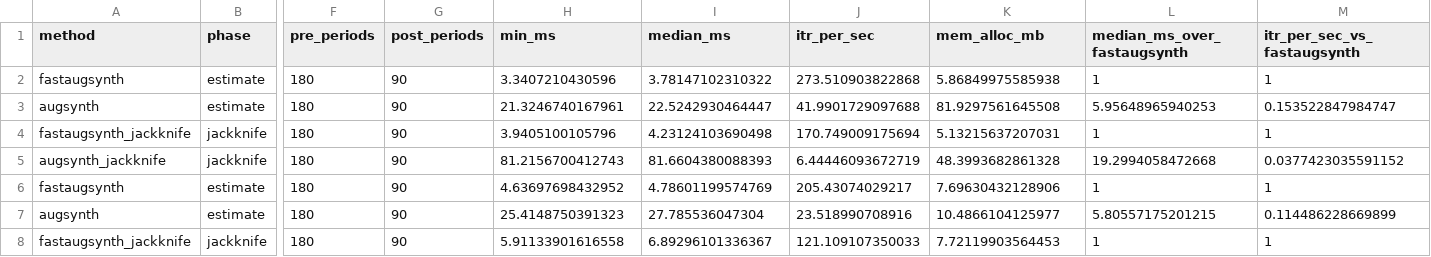
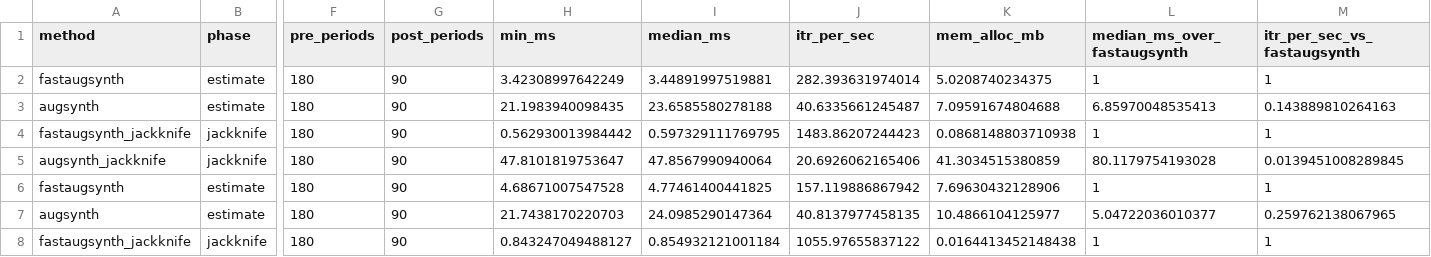
Before and after one commit to jamesbrandecon/fastaugsynth, a CSV file: docs/benchmarks/readme_speed/results/augsynth_vs_gsynth_summary.csv, drawn as a sheet; only a part is shown, gaps mark what is left out; the diff covers the shown part only; the diff names each change by its address in the sheet, - before the commit and + after, or states it on an @@ line.

```diff
--- a/docs/benchmarks/readme_speed/results/augsynth_vs_gsynth_summary.csv
+++ b/docs/benchmarks/readme_speed/results/augsynth_vs_gsynth_summary.csv
-H2 (min_ms): 3.3407210430596
+H2 (min_ms): 3.42308997642249
-I2 (median_ms): 3.78147102310322
+I2 (median_ms): 3.44891997519881
-J2 (itr_per_sec): 273.510903822868
+J2 (itr_per_sec): 282.393631974014
-K2 (mem_alloc_mb): 5.86849975585938
+K2 (mem_alloc_mb): 5.0208740234375
-H3 (min_ms): 21.3246740167961
+H3 (min_ms): 21.1983940098435
-I3 (median_ms): 22.5242930464447
+I3 (median_ms): 23.6585580278188
-J3 (itr_per_sec): 41.9901729097688
+J3 (itr_per_sec): 40.6335661245487
-K3 (mem_alloc_mb): 81.9297561645508
+K3 (mem_alloc_mb): 7.09591674804688
-L3 (median_ms_over_fastaugsynth): 5.95648965940253
+L3 (median_ms_over_fastaugsynth): 6.85970048535413
-M3 (itr_per_sec_vs_fastaugsynth): 0.153522847984747
+M3 (itr_per_sec_vs_fastaugsynth): 0.143889810264163
-H4 (min_ms): 3.9405100105796
+H4 (min_ms): 0.562930013984442
-I4 (median_ms): 4.23124103690498
+I4 (median_ms): 0.597329111769795
-J4 (itr_per_sec): 170.749009175694
+J4 (itr_per_sec): 1483.86207244423
-K4 (mem_alloc_mb): 5.13215637207031
+K4 (mem_alloc_mb): 0.0868148803710938
-H5 (min_ms): 81.2156700412743
+H5 (min_ms): 47.8101819753647
-I5 (median_ms): 81.6604380088393
+I5 (median_ms): 47.8567990940064
-J5 (itr_per_sec): 6.44446093672719
+J5 (itr_per_sec): 20.6926062165406
-K5 (mem_alloc_mb): 48.3993682861328
+K5 (mem_alloc_mb): 41.3034515380859
-L5 (median_ms_over_fastaugsynth): 19.2994058472668
+L5 (median_ms_over_fastaugsynth): 80.1179754193028
-M5 (itr_per_sec_vs_fastaugsynth): 0.0377423035591152
+M5 (itr_per_sec_vs_fastaugsynth): 0.0139451008289845
-H6 (min_ms): 4.63697698432952
+H6 (min_ms): 4.68671007547528
-I6 (median_ms): 4.78601199574769
+I6 (median_ms): 4.77461400441825
-J6 (itr_per_sec): 205.43074029217
+J6 (itr_per_sec): 157.119886867942
-H7 (min_ms): 25.4148750391323
+H7 (min_ms): 21.7438170220703
-I7 (median_ms): 27.785536047304
+I7 (median_ms): 24.0985290147364
-J7 (itr_per_sec): 23.518990708916
+J7 (itr_per_sec): 40.8137977458135
-L7 (median_ms_over_fastaugsynth): 5.80557175201215
+L7 (median_ms_over_fastaugsynth): 5.04722036010377
-M7 (itr_per_sec_vs_fastaugsynth): 0.114486228669899
+M7 (itr_per_sec_vs_fastaugsynth): 0.259762138067965
-H8 (min_ms): 5.91133901616558
+H8 (min_ms): 0.843247049488127
-I8 (median_ms): 6.89296101336367
+I8 (median_ms): 0.854932121001184
-J8 (itr_per_sec): 121.109107350033
+J8 (itr_per_sec): 1055.97655837122
-K8 (mem_alloc_mb): 7.72119903564453
+K8 (mem_alloc_mb): 0.0164413452148438
```
Also changed, not shown: 78 edited cells elsewhere in this file, docs/benchmarks/readme_conformal/results/fastaugsynth_conformal_compare_summary.csv, docs/benchmarks/readme_conformal/results/fastaugsynth_conformal_compare_timings.csv, 11 other files.
